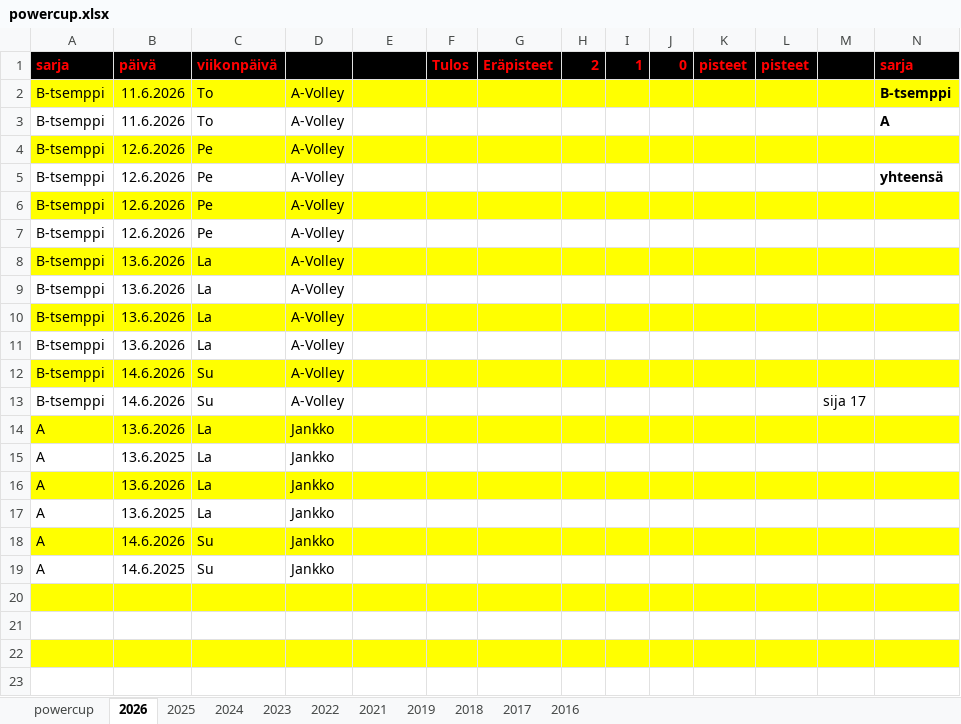
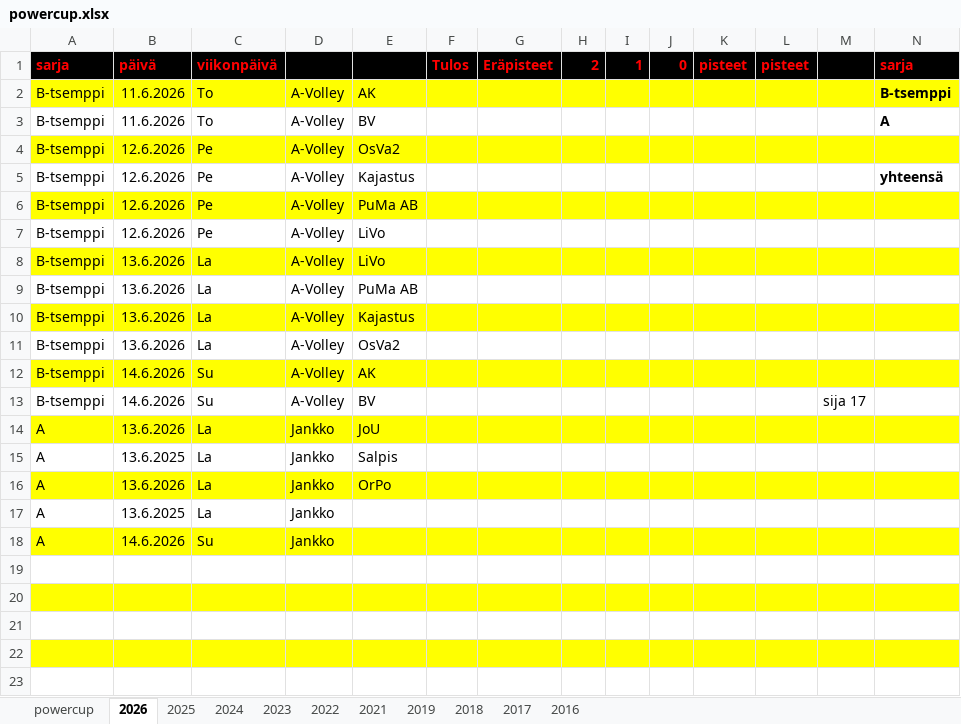
Before and after one commit to jkatoper/kaudet, an Excel workbook: powercup.xlsx, sheet 2026, drawn as a sheet; only a part is shown; values as stored, in another font and other column widths than the file's, no borders; rows hold the shown columns only; the diff names each change by its address in the sheet, - before the commit and + after, or states it on an @@ line.

Commit message:
powercup added

```diff
--- a/powercup.xlsx (sheet 2026)
+++ b/powercup.xlsx (sheet 2026)
-E2: (empty)
+E2: AK
-E3: (empty)
+E3: BV
-E4: (empty)
+E4: OsVa2
-E5: (empty)
+E5: Kajastus
-E6: (empty)
+E6: PuMa AB
-E7:E8: (empty)
+E7:E8: LiVo
-E9: (empty)
+E9: PuMa AB
-E10: (empty)
+E10: Kajastus
-E11: (empty)
+E11: OsVa2
-E12: (empty)
+E12: AK
-E13: (empty)
+E13: BV
-E14: (empty)
+E14: JoU
-E15: (empty)
+E15: Salpis
-E16: (empty)
+E16: OrPo
-row 19: A | 14.6.2025 | Su | Jankko
+row 19: (empty)
```
Also changed, not shown: 14 other files.
